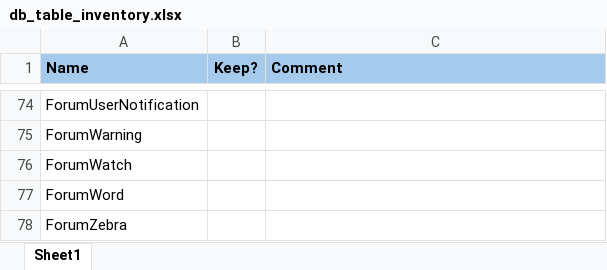
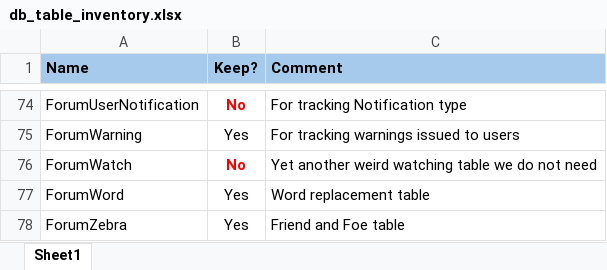
Before and after one commit to digioz/digioz-forum, an Excel workbook: docs/db_table_inventory.xlsx, sheet Sheet1, drawn as a sheet; only a part is shown, gaps mark what is left out; values as stored, in another font and other column widths than the file's, no borders; the diff covers the shown part only; the diff names each change by its address in the sheet, - before the commit and + after, or states it on an @@ line.

Commit message:
Remove unused and permissions related tables, migrations, and services in an attempt to swith to the Microsoft Identity Role based authentication already build into .NET 9.0. Also created the following Roles to be utilized by the Forum System:
- Registered
- Administrators
- Moderators
- Guests
- Bots

Assigned the "Administrators" role to the main "admin" account created to allow for it to access ACP and MCP.

This commit includes the following major changes:
- Removed numerous forum-related tables and their constraints, indexes, and data from the database schema.
- Updated the `Down` method in the migration script to reflect these deletions.
- Deleted several migration files (`20241122141604_AddForumData2`, `20241122151329_AddForumData6`, `20241122152408_AddForumData7`, etc.) and their associated logic.
- Removed the `ForumAuthHelper` class and its methods.
- Significantly modified `DigiozForumContext` by removing multiple `DbSet` properties and corresponding entity configurations.
- Deleted several entity classes related to forum functionalities.
- Removed `using` directives, namespace declarations, and partial class definitions from multiple files.
- Deleted the `ForumAclOptionService` class and `IForumAclOptionService` interface.

These changes simplify the database structure and reduce the scope of the forum's capabilities, indicating a major refactor or shift in feature management.

```diff
--- a/docs/db_table_inventory.xlsx (sheet Sheet1)
+++ b/docs/db_table_inventory.xlsx (sheet Sheet1)
-B74 (Keep?): (empty)
+B74 (Keep?): No
-C74 (Comment): (empty)
+C74 (Comment): For tracking Notification type
-B75 (Keep?): (empty)
+B75 (Keep?): Yes
-C75 (Comment): (empty)
+C75 (Comment): For tracking warnings issued to users
-B76 (Keep?): (empty)
+B76 (Keep?): No
-C76 (Comment): (empty)
+C76 (Comment): Yet another weird watching table we do not need
-B77:B78 (Keep?): (empty)
+B77:B78 (Keep?): Yes
-C77 (Comment): (empty)
+C77 (Comment): Word replacement table
-C78 (Comment): (empty)
+C78 (Comment): Friend and Foe table
```
Also changed, not shown: 102 edited cells elsewhere in this sheet, 44 other files.
